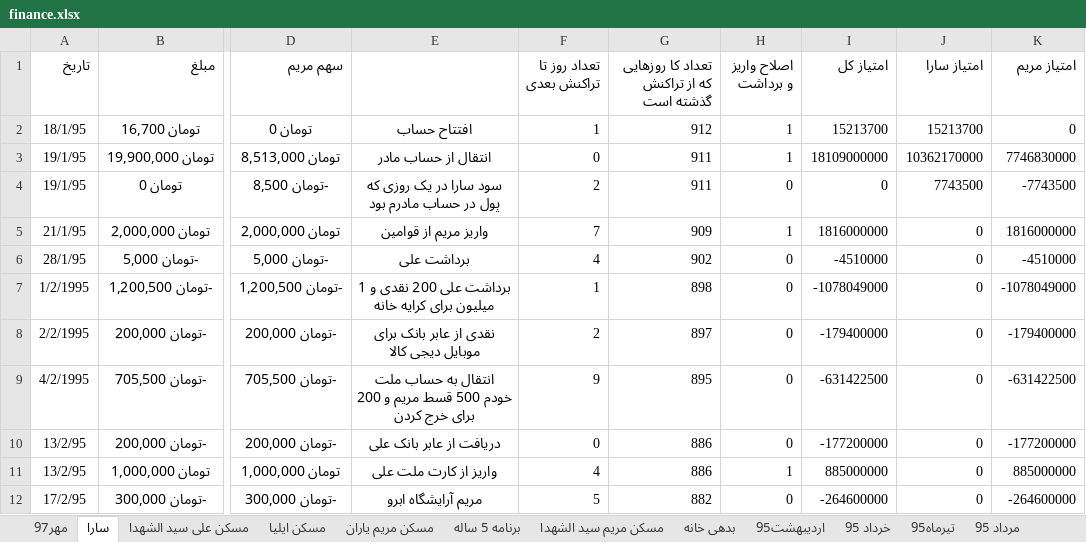
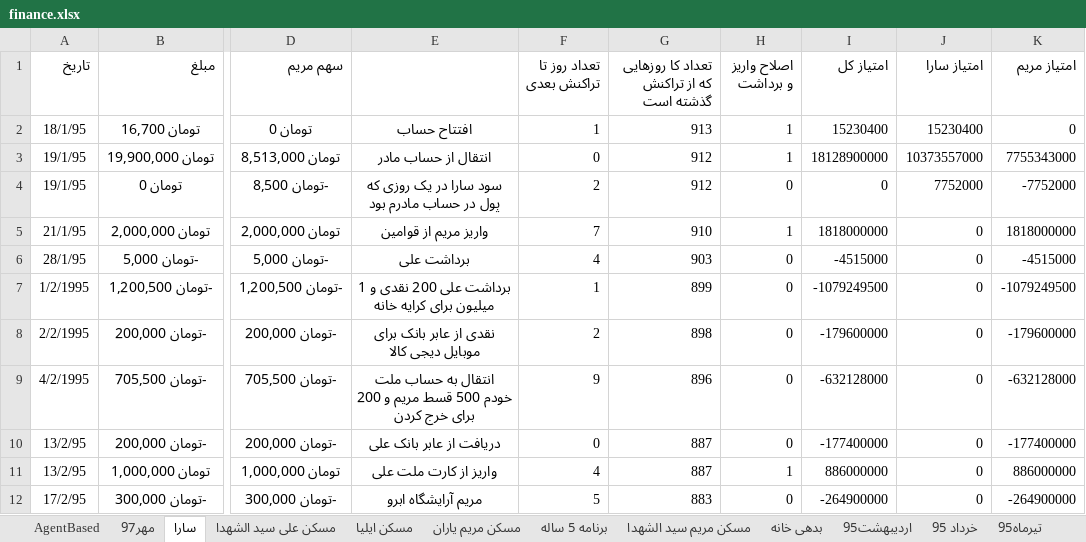
Before and after one commit to ali61n60/AudioDemo, an Excel workbook: AudioDemo/finance/finance.xlsx, sheet سارا, drawn as a sheet; only a part is shown, gaps mark what is left out; values as stored, in another font and other column widths than the file's, no borders; the diff covers the shown part only; the diff names each change by its address in the sheet, - before the commit and + after, or states it on an @@ line.

```diff
--- a/AudioDemo/finance/finance.xlsx (sheet سارا)
+++ b/AudioDemo/finance/finance.xlsx (sheet سارا)
-G2: 912
+G2: 913
-I2 (امتیاز کل): 15213700
+I2 (امتیاز کل): 15230400
-J2 (امتیاز سارا): 15213700
+J2 (امتیاز سارا): 15230400
-G3:G4: 911
+G3:G4: 912
-I3 (امتیاز کل): 18109000000
+I3 (امتیاز کل): 18128900000
-J3 (امتیاز سارا): 10362170000
+J3 (امتیاز سارا): 10373557000
-K3 (امتیاز مریم): 7746830000
+K3 (امتیاز مریم): 7755343000
-J4 (امتیاز سارا): 7743500
+J4 (امتیاز سارا): 7752000
-K4 (امتیاز مریم): -7743500
+K4 (امتیاز مریم): -7752000
-G5: 909
+G5: 910
-I5 (امتیاز کل): 1816000000
+I5 (امتیاز کل): 1818000000
-K5 (امتیاز مریم): 1816000000
+K5 (امتیاز مریم): 1818000000
-G6: 902
+G6: 903
-I6 (امتیاز کل): -4510000
+I6 (امتیاز کل): -4515000
-K6 (امتیاز مریم): -4510000
+K6 (امتیاز مریم): -4515000
-G7: 898
+G7: 899
-I7 (امتیاز کل): -1078049000
+I7 (امتیاز کل): -1079249500
-K7 (امتیاز مریم): -1078049000
+K7 (امتیاز مریم): -1079249500
-G8: 897
+G8: 898
-I8 (امتیاز کل): -179400000
+I8 (امتیاز کل): -179600000
-K8 (امتیاز مریم): -179400000
+K8 (امتیاز مریم): -179600000
-G9: 895
+G9: 896
-I9 (امتیاز کل): -631422500
+I9 (امتیاز کل): -632128000
-K9 (امتیاز مریم): -631422500
+K9 (امتیاز مریم): -632128000
-G10:G11: 886
+G10:G11: 887
-I10 (امتیاز کل): -177200000
+I10 (امتیاز کل): -177400000
-K10 (امتیاز مریم): -177200000
+K10 (امتیاز مریم): -177400000
-I11 (امتیاز کل): 885000000
+I11 (امتیاز کل): 886000000
-K11 (امتیاز مریم): 885000000
+K11 (امتیاز مریم): 886000000
-G12: 882
+G12: 883
-I12 (امتیاز کل): -264600000
+I12 (امتیاز کل): -264900000
-K12 (امتیاز مریم): -264600000
+K12 (امتیاز مریم): -264900000
```
Also changed, not shown: 3 added rows, 3 removed rows and 675 edited cells elsewhere in this sheet, sheet مسکن ایلیا, sheet سکه, sheet مسکن مریم یاران, sheet مسکن علی سید الشهدا, sheet مهر97, sheet AgentBased, 1 more sheet, other sheet tabs, formulas that keep their value.
